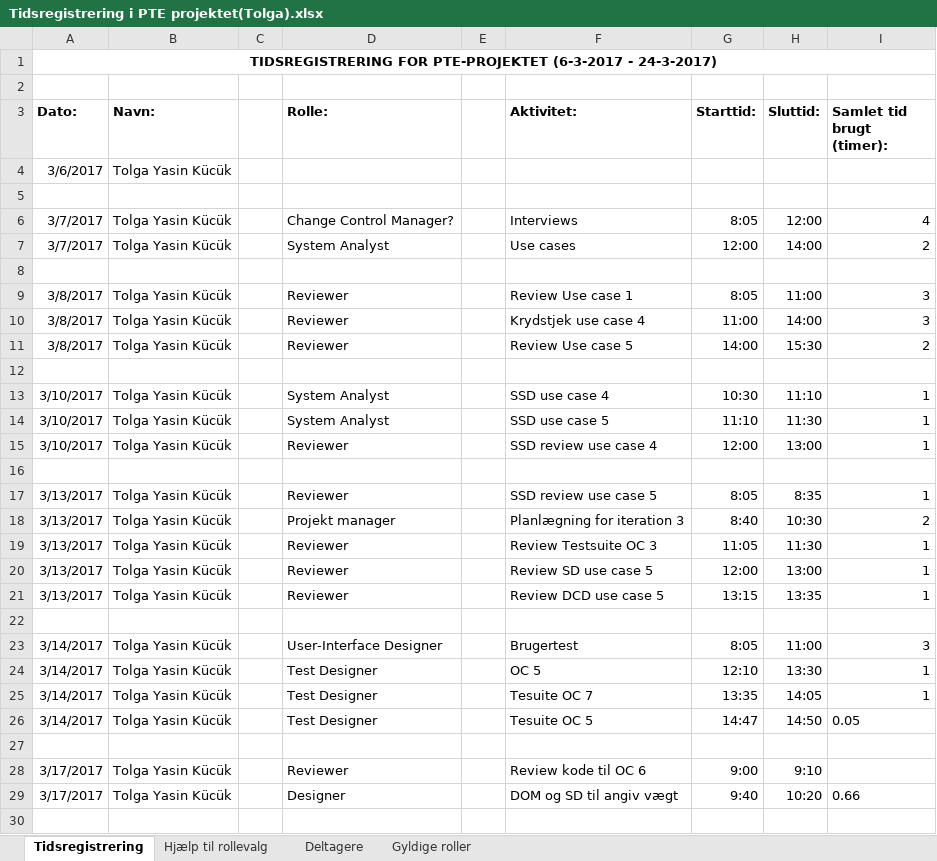
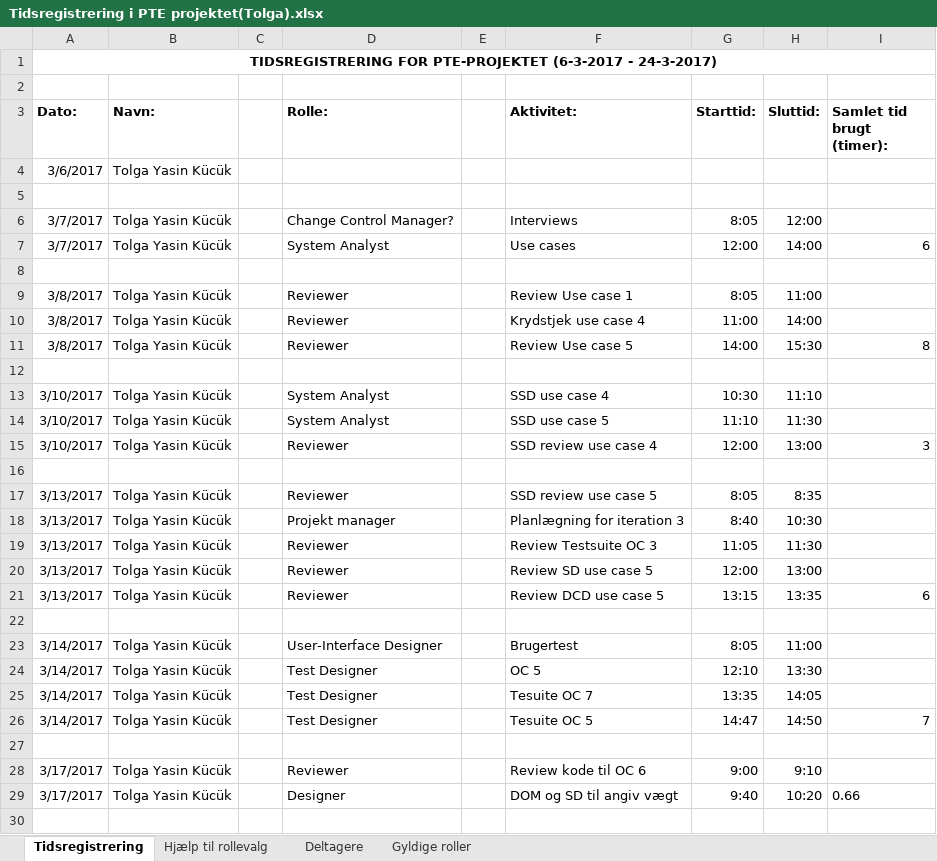
Before and after one commit to aggerzz/PTE-projekt, an Excel workbook: Documentation/08 - Project Management/Tidsregistrering/Tidsregistrering i PTE projektet(Tolga).xlsx, sheet Tidsregistrering, drawn as a sheet; only a part is shown; values as stored, in another font and other column widths than the file's, no borders; the diff covers the shown part only; the diff names each change by its address in the sheet, - before the commit and + after, or states it on an @@ line.

Commit message:
Opdatering af Tidsplan

```diff
--- a/Documentation/08 - Project Management/Tidsregistrering/Tidsregistrering i PTE projektet(Tolga).xlsx (sheet Tidsregistrering)
+++ b/Documentation/08 - Project Management/Tidsregistrering/Tidsregistrering i PTE projektet(Tolga).xlsx (sheet Tidsregistrering)
-I6 (Samlet tid brugt (timer):): 4
+I6 (Samlet tid brugt (timer):): (empty)
-I7 (Samlet tid brugt (timer):): 2
+I7 (Samlet tid brugt (timer):): 6
-I9:I10 (Samlet tid brugt (timer):): 3
+I9:I10 (Samlet tid brugt (timer):): (empty)
-I11 (Samlet tid brugt (timer):): 2
+I11 (Samlet tid brugt (timer):): 8
-I13:I14 (Samlet tid brugt (timer):): 1
+I13:I14 (Samlet tid brugt (timer):): (empty)
-I15 (Samlet tid brugt (timer):): 1
+I15 (Samlet tid brugt (timer):): 3
-I17 (Samlet tid brugt (timer):): 1
+I17 (Samlet tid brugt (timer):): (empty)
-I18 (Samlet tid brugt (timer):): 2
+I18 (Samlet tid brugt (timer):): (empty)
-I19:I20 (Samlet tid brugt (timer):): 1
+I19:I20 (Samlet tid brugt (timer):): (empty)
-I21 (Samlet tid brugt (timer):): 1
+I21 (Samlet tid brugt (timer):): 6
-I23 (Samlet tid brugt (timer):): 3
+I23 (Samlet tid brugt (timer):): (empty)
-I24:I25 (Samlet tid brugt (timer):): 1
+I24:I25 (Samlet tid brugt (timer):): (empty)
-I26 (Samlet tid brugt (timer):): 0.05
+I26 (Samlet tid brugt (timer):): 7
```
Also changed, not shown: 3 added rows and 3 edited cells elsewhere in this sheet.
